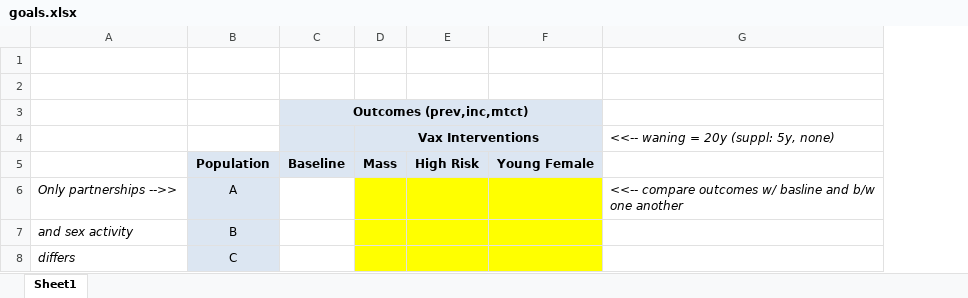
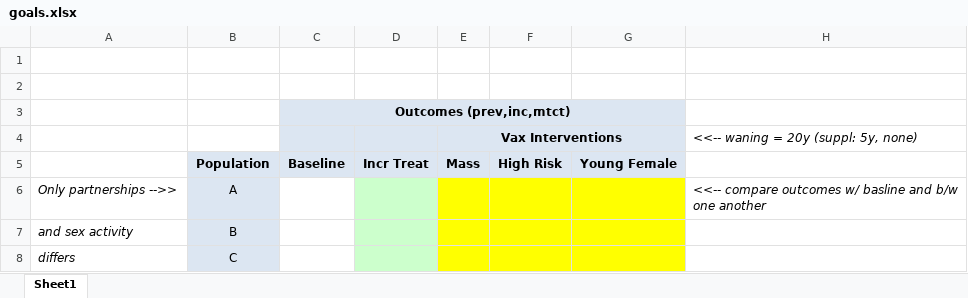
Before and after one commit to davidchampredon/stiagent, an Excel workbook: goals.xlsx, sheet Sheet1, drawn as a sheet; values as stored, in another font and other column widths than the file's, no borders; the diff names each change by its address in the sheet, - before the commit and + after, or states it on an @@ line.

```diff
--- a/goals.xlsx (sheet Sheet1)
+++ b/goals.xlsx (sheet Sheet1)
+column D, row 5: Incr Treat
```
Also changed, not shown: inputs/STIagent_front.xlsm, inputs/_pop_A/_specific_PRMSET_pop_A.xlsm, 18 other files.
